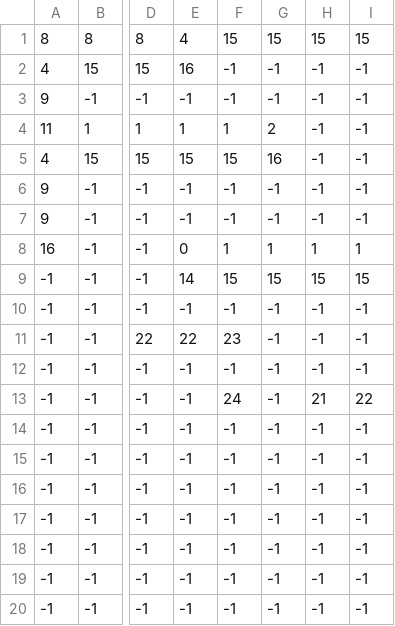
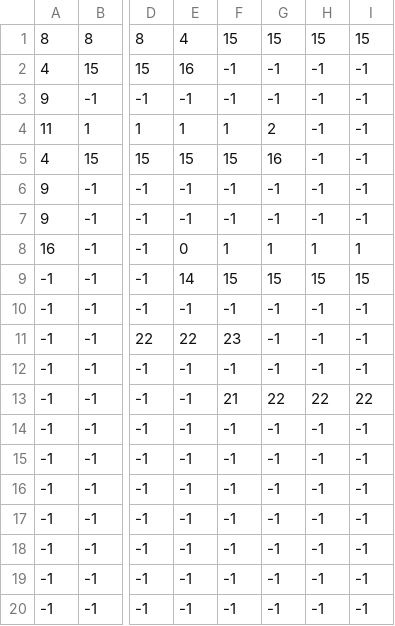
Before and after one commit to NikolaZhal/hollow_knight, a CSV file: levels/level0/level0._main.csv, drawn as a sheet; only a part is shown, gaps mark what is left out; the diff names each change by its address in the sheet, - before the commit and + after, or states it on an @@ line.

Commit message:
map2

```diff
--- a/levels/level0/level0._main.csv
+++ b/levels/level0/level0._main.csv
-F13: 24
+F13: 21
-G13: -1
+G13: 22
-H13: 21
+H13: 22
```
